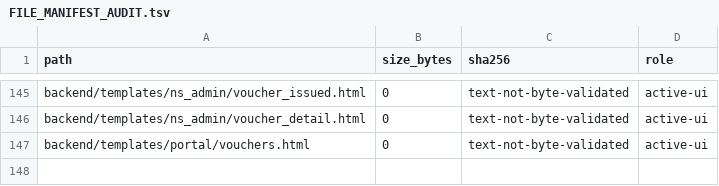
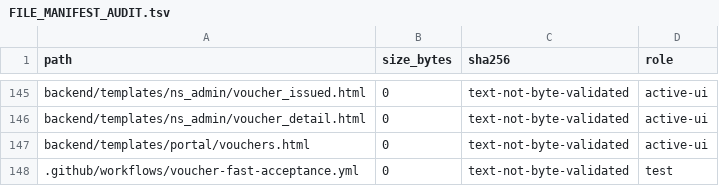
Before and after one commit to deckewandboden/prompmaster, a TSV file: FILE_MANIFEST_AUDIT.tsv, drawn as a sheet; only a part is shown, gaps mark what is left out; the diff names each change by its address in the sheet, - before the commit and + after, or states it on an @@ line.

Commit message:
Inventory targeted voucher CI workflow for repository manifest validation

```diff
--- a/FILE_MANIFEST_AUDIT.tsv
+++ b/FILE_MANIFEST_AUDIT.tsv
+row 148: .github/workflows/voucher-fast-acceptance.yml | 0 | text-not-byte-validated | test
```
